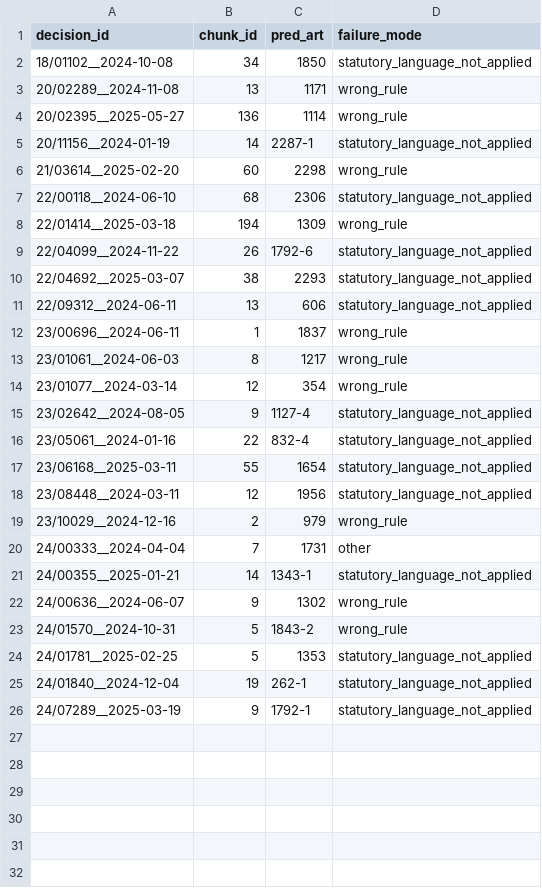
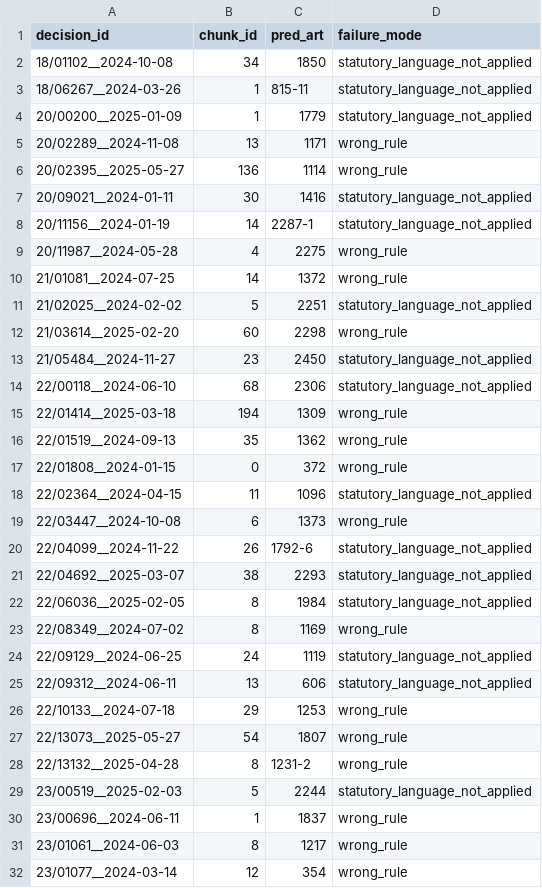
Before and after one commit to avrilemay/implicit-legal-citations, a CSV file: DATA/outputs/fp_error_annotation.csv, drawn as a sheet; only a part is shown; the shorter side is filled out with more unchanged rows; the diff covers the shown part only; the diff names each change by its address in the sheet, - before the commit and + after, or states it on an @@ line.

Commit message:
Extend the false-positive error analysis to all 66 false positives

```diff
--- a/DATA/outputs/fp_error_annotation.csv
+++ b/DATA/outputs/fp_error_annotation.csv
+row 3: 18/06267__2024-03-26 | 1 | 815-11 | statutory_language_not_applied
+row 4: 20/00200__2025-01-09 | 1 | 1779 | statutory_language_not_applied
+row 7: 20/09021__2024-01-11 | 30 | 1416 | statutory_language_not_applied
+row 9: 20/11987__2024-05-28 | 4 | 2275 | wrong_rule
+row 10: 21/01081__2024-07-25 | 14 | 1372 | wrong_rule
+row 11: 21/02025__2024-02-02 | 5 | 2251 | statutory_language_not_applied
+row 13: 21/05484__2024-11-27 | 23 | 2450 | statutory_language_not_applied
+row 16: 22/01519__2024-09-13 | 35 | 1362 | wrong_rule
+row 17: 22/01808__2024-01-15 | 0 | 372 | wrong_rule
+row 18: 22/02364__2024-04-15 | 11 | 1096 | statutory_language_not_applied
+row 19: 22/03447__2024-10-08 | 6 | 1373 | wrong_rule
+row 22: 22/06036__2025-02-05 | 8 | 1984 | statutory_language_not_applied
+row 23: 22/08349__2024-07-02 | 8 | 1169 | wrong_rule
+row 24: 22/09129__2024-06-25 | 24 | 1119 | statutory_language_not_applied
+row 26: 22/10133__2024-07-18 | 29 | 1253 | wrong_rule
+row 27: 22/13073__2025-05-27 | 54 | 1807 | wrong_rule
+row 28: 22/13132__2025-04-28 | 8 | 1231-2 | wrong_rule
+row 29: 23/00519__2025-02-03 | 5 | 2244 | statutory_language_not_applied
```
Also changed, not shown: 23 added rows elsewhere in this file, 3 other files.
